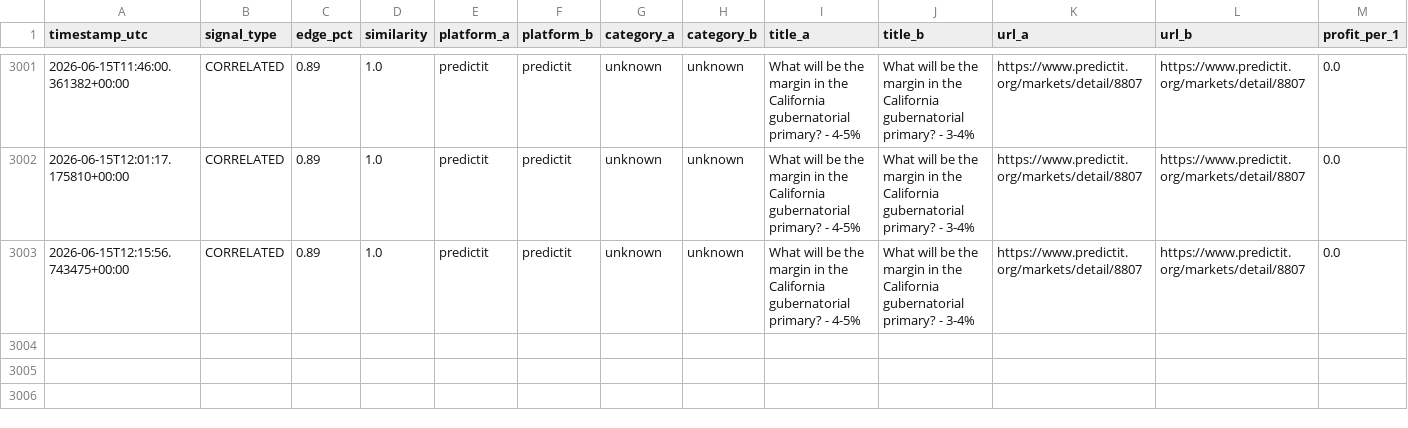
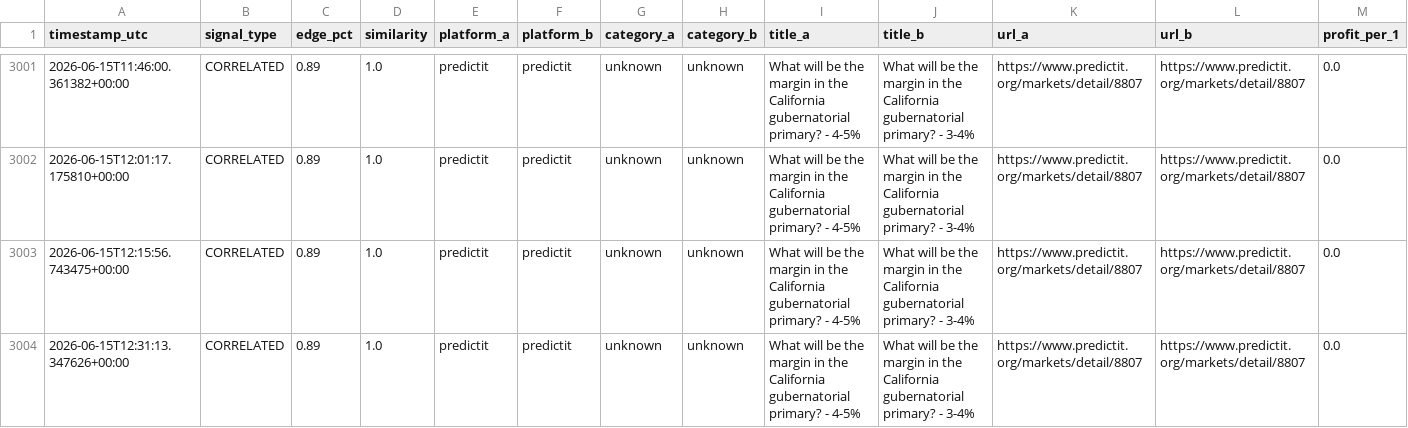
Before and after one commit to erscop/arb-scanner-v2, a CSV file: signals_log.csv, drawn as a sheet; only a part is shown, gaps mark what is left out; rows hold the shown columns only; the diff names each change by its address in the sheet, - before the commit and + after, or states it on an @@ line.

```diff
--- a/signals_log.csv
+++ b/signals_log.csv
+row 3004: 2026-06-15T12:31:13.347626+00:00 | CORRELATED | 0.89 | 1.0 | predictit | predictit | unknown | unknown | What will be the margin in the California gubernatorial primary? - 4-5% | What will be the margin in the California gubernatorial primary? - 3-4% | https://www.predictit.org/markets/detail/8807 | https://www.predictit.org/markets/detail/8807 | 0.0
```
Also changed, not shown: 1 other file.
